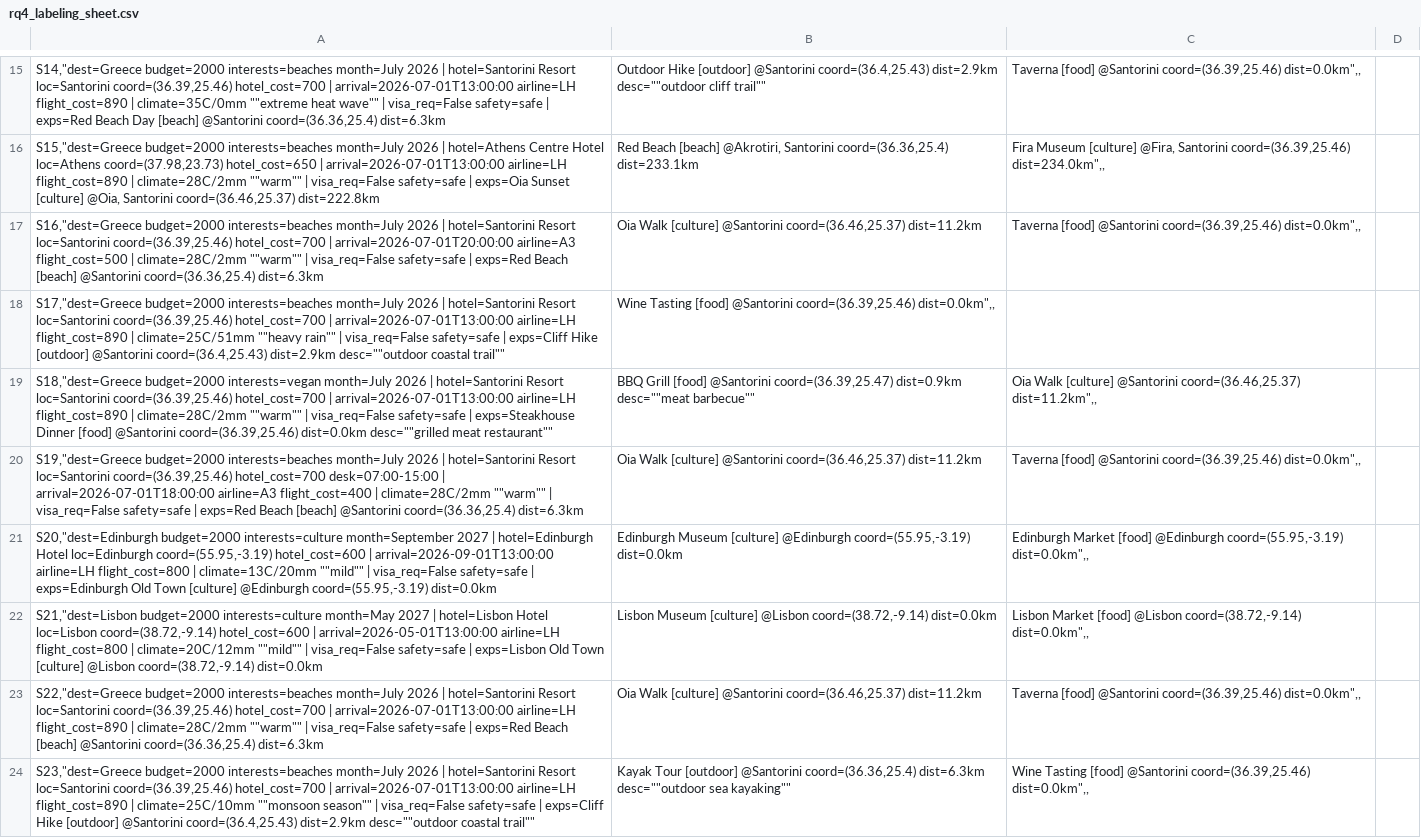
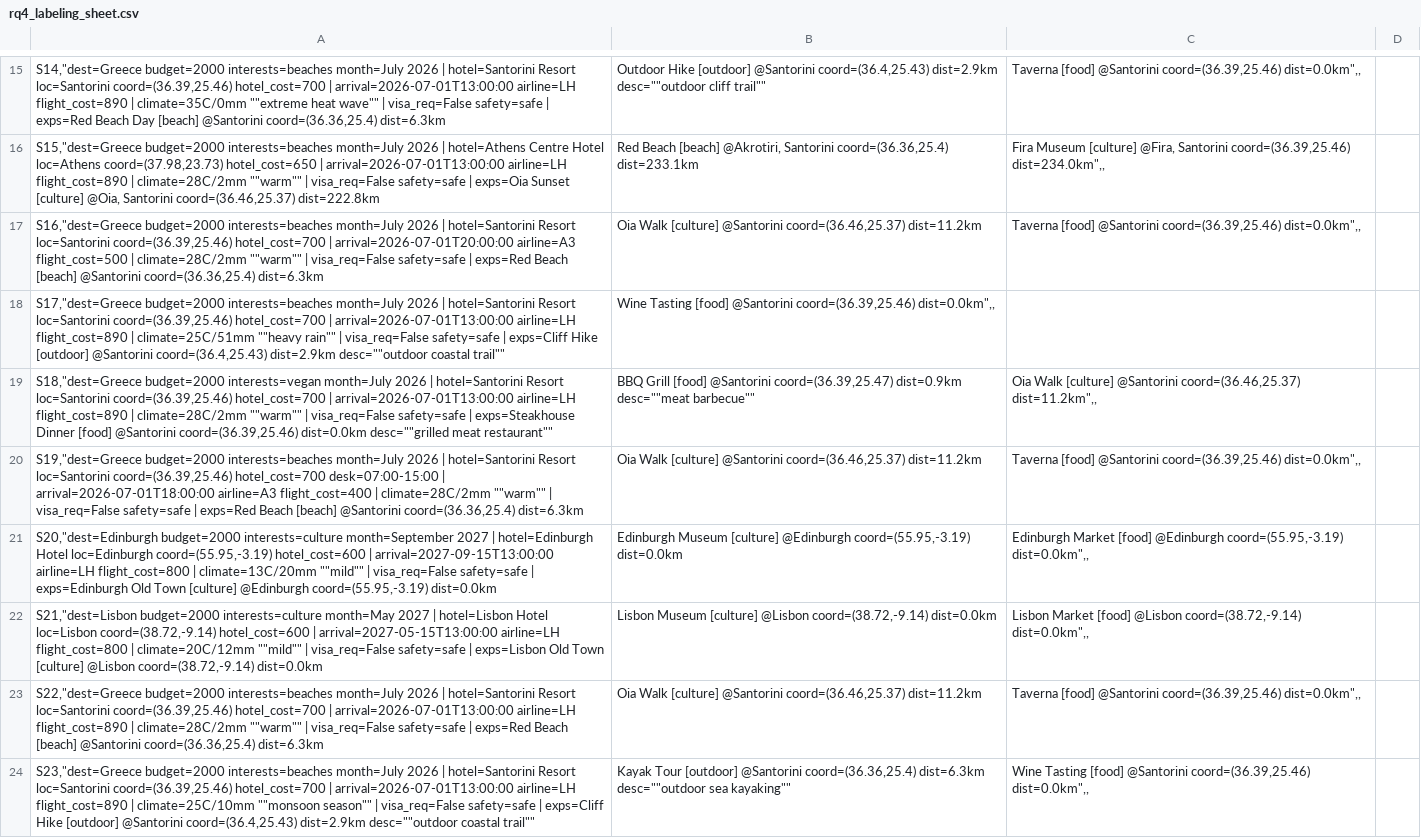
Before and after one commit to abhikank90/voyager-tpf, a CSV file: results/v1.5/rq4_labeling_sheet.csv, drawn as a sheet; only a part is shown, gaps mark what is left out; the diff covers the shown part only.

Commit message:
v1.5: align RQ4 probe dates with travel month; add labeling conventions
Six probes (LOC-02, CLN-01..05) had a flight arrival outside the stated travel month; arrival now lands on the 15th of that month/year and the Lisbon string-location probe gets a May climate. Regenerated the blinded sheet (same seed; six summaries change). Adds results/v1.5/rq4_labeling_conventions.md and a test that every probe arrival falls in its travel month.

```diff
--- a/results/v1.5/rq4_labeling_sheet.csv
+++ b/results/v1.5/rq4_labeling_sheet.csv
@@ -32,4 +32,4 @@ S18,"dest=Greece budget=2000 interests=vegan month=July 2026 | hotel=Santorini R
 S19,"dest=Greece budget=2000 interests=beaches month=July 2026 | hotel=Santorini Resort loc=Santorini coord=(36.39,25.46) hotel_cost=700 desk=07:00-15:00 | arrival=2026-07-01T18:00:00 airline=A3 flight_cost=400 | climate=28C/2mm ""warm"" | visa_req=False safety=safe | exps=Red Beach [beach] @Santorini coord=(36.36,25.4) dist=6.3km; Oia Walk [culture] @Santorini coord=(36.46,25.37) dist=11.2km; Taverna [food] @Santorini coord=(36.39,25.46) dist=0.0km",,
-S20,"dest=Edinburgh budget=2000 interests=culture month=September 2027 | hotel=Edinburgh Hotel loc=Edinburgh coord=(55.95,-3.19) hotel_cost=600 | arrival=2026-09-01T13:00:00 airline=LH flight_cost=800 | climate=13C/20mm ""mild"" | visa_req=False safety=safe | exps=Edinburgh Old Town [culture] @Edinburgh coord=(55.95,-3.19) dist=0.0km; Edinburgh Museum [culture] @Edinburgh coord=(55.95,-3.19) dist=0.0km; Edinburgh Market [food] @Edinburgh coord=(55.95,-3.19) dist=0.0km",,
-S21,"dest=Lisbon budget=2000 interests=culture month=May 2027 | hotel=Lisbon Hotel loc=Lisbon coord=(38.72,-9.14) hotel_cost=600 | arrival=2026-05-01T13:00:00 airline=LH flight_cost=800 | climate=20C/12mm ""mild"" | visa_req=False safety=safe | exps=Lisbon Old Town [culture] @Lisbon coord=(38.72,-9.14) dist=0.0km; Lisbon Museum [culture] @Lisbon coord=(38.72,-9.14) dist=0.0km; Lisbon Market [food] @Lisbon coord=(38.72,-9.14) dist=0.0km",,
+S20,"dest=Edinburgh budget=2000 interests=culture month=September 2027 | hotel=Edinburgh Hotel loc=Edinburgh coord=(55.95,-3.19) hotel_cost=600 | arrival=2027-09-15T13:00:00 airline=LH flight_cost=800 | climate=13C/20mm ""mild"" | visa_req=False safety=safe | exps=Edinburgh Old Town [culture] @Edinburgh coord=(55.95,-3.19) dist=0.0km; Edinburgh Museum [culture] @Edinburgh coord=(55.95,-3.19) dist=0.0km; Edinburgh Market [food] @Edinburgh coord=(55.95,-3.19) dist=0.0km",,
+S21,"dest=Lisbon budget=2000 interests=culture month=May 2027 | hotel=Lisbon Hotel loc=Lisbon coord=(38.72,-9.14) hotel_cost=600 | arrival=2027-05-15T13:00:00 airline=LH flight_cost=800 | climate=20C/12mm ""mild"" | visa_req=False safety=safe | exps=Lisbon Old Town [culture] @Lisbon coord=(38.72,-9.14) dist=0.0km; Lisbon Museum [culture] @Lisbon coord=(38.72,-9.14) dist=0.0km; Lisbon Market [food] @Lisbon coord=(38.72,-9.14) dist=0.0km",,
 S22,"dest=Greece budget=2000 interests=beaches month=July 2026 | hotel=Santorini Resort loc=Santorini coord=(36.39,25.46) hotel_cost=700 | arrival=2026-07-01T13:00:00 airline=LH flight_cost=890 | climate=28C/2mm ""warm"" | visa_req=False safety=safe | exps=Red Beach [beach] @Santorini coord=(36.36,25.4) dist=6.3km; Oia Walk [culture] @Santorini coord=(36.46,25.37) dist=11.2km; Taverna [food] @Santorini coord=(36.39,25.46) dist=0.0km",,
```
Also changed, not shown: 4 edited cells elsewhere in this file, 3 other files.
